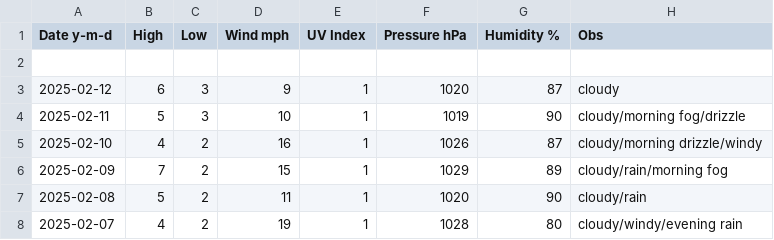
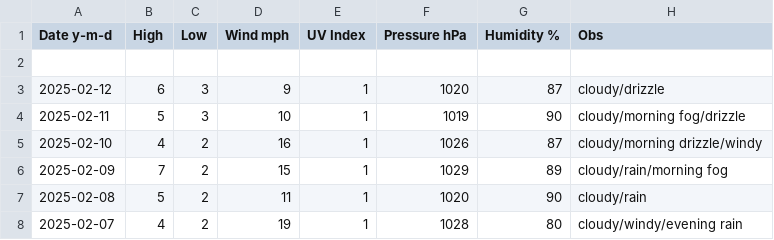
Before and after one commit to tu2/xyz_d, a CSV file: xyz_d_25.csv, drawn as a sheet; only a part is shown.

Commit message:
Update xyz_d_25.csv

```diff
--- a/xyz_d_25.csv
+++ b/xyz_d_25.csv
@@ -2,3 +2,3 @@ Date y-m-d,High,Low,Wind mph,UV Index,Pressure hPa,Humidity %,Obs
 
-2025-02-12,6,3,9,1,1020,87,cloudy
+2025-02-12,6,3,9,1,1020,87,cloudy/drizzle
 2025-02-11,5,3,10,1,1019,90,cloudy/morning fog/drizzle
```
